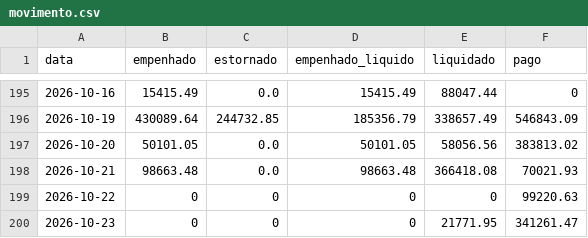
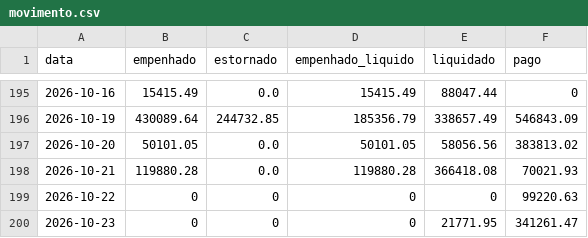
Before and after one commit to vagnerims2/painel-leopolis, a CSV file: data/movimento.csv, drawn as a sheet; only a part is shown, gaps mark what is left out.

```diff
--- a/data/movimento.csv
+++ b/data/movimento.csv
@@ -197,3 +197,3 @@ data,empenhado,estornado,empenhado_liquido,liquidado,pago
 2026-10-20,50101.05,0.0,50101.05,58056.56,383813.02
-2026-10-21,98663.48,0.0,98663.48,366418.08,70021.93
+2026-10-21,119880.28,0.0,119880.28,366418.08,70021.93
 2026-10-22,0,0,0,0,99220.63
```
Also changed, not shown: data/dotacoes.csv, data/saldo_fontes.csv, 15 other files.
